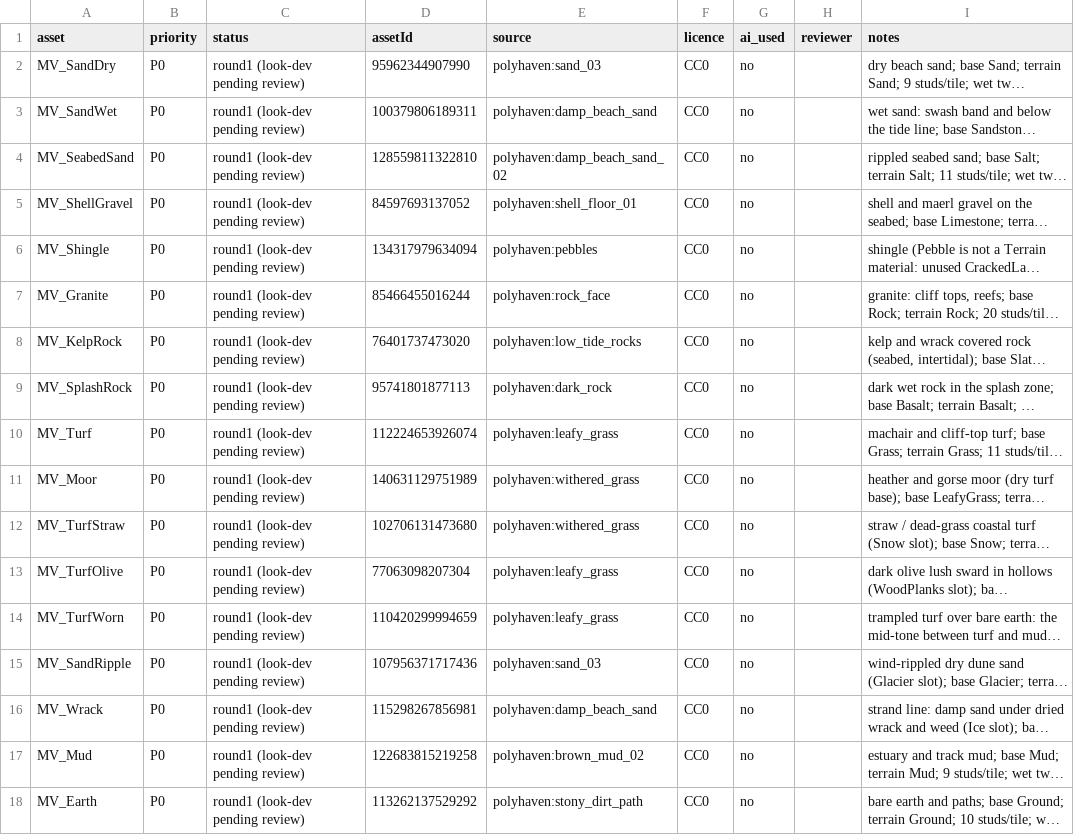
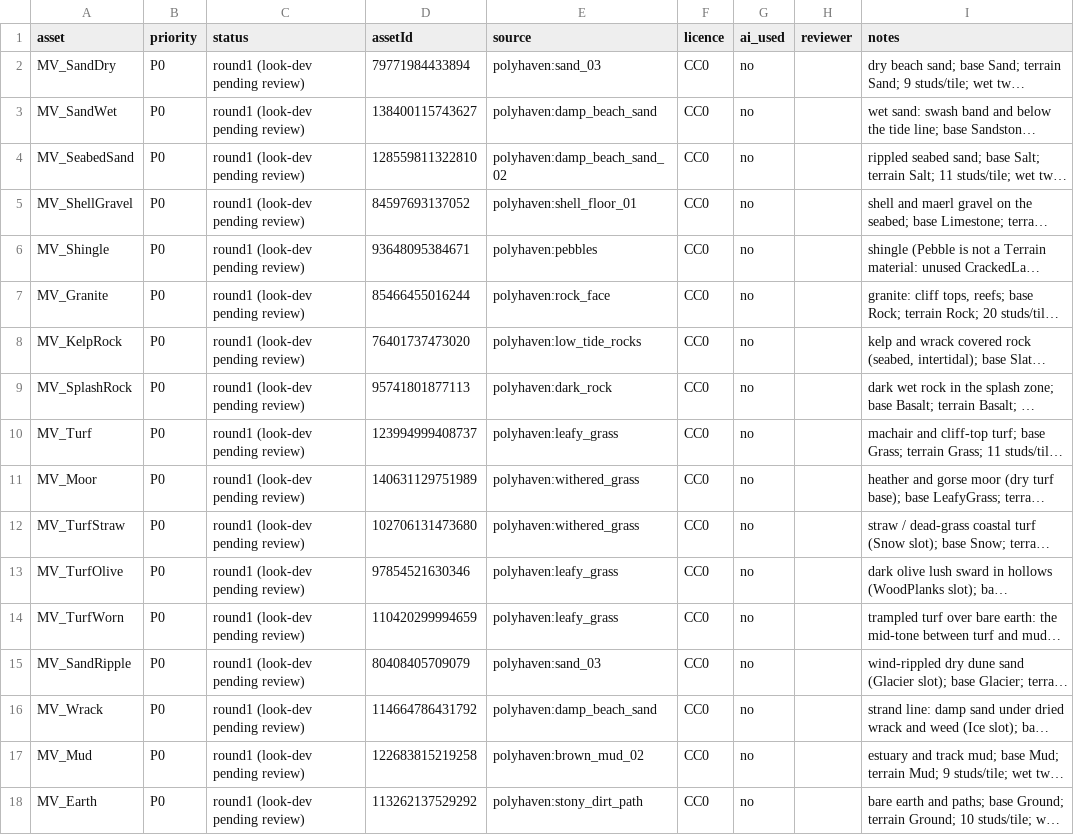
Before and after one commit to B0gsto/mayday-sea-rescue, a CSV file: art/status/B02.csv, drawn as a sheet; only a part is shown; long unchanged cells end in …; the diff names each change by its address in the sheet, - before the commit and + after, or states it on an @@ line.

```diff
--- a/art/status/B02.csv
+++ b/art/status/B02.csv
-D2 (assetId): 95962344907990
+D2 (assetId): 79771984433894
-D3 (assetId): 100379806189311
+D3 (assetId): 138400115743627
-D6 (assetId): 134317979634094
+D6 (assetId): 93648095384671
-D10 (assetId): 112224653926074
+D10 (assetId): 123994999408737
-D13 (assetId): 77063098207304
+D13 (assetId): 97854521630346
-D15 (assetId): 107956371717436
+D15 (assetId): 80408405709079
-D16 (assetId): 115298267856981
+D16 (assetId): 114664786431792
```
